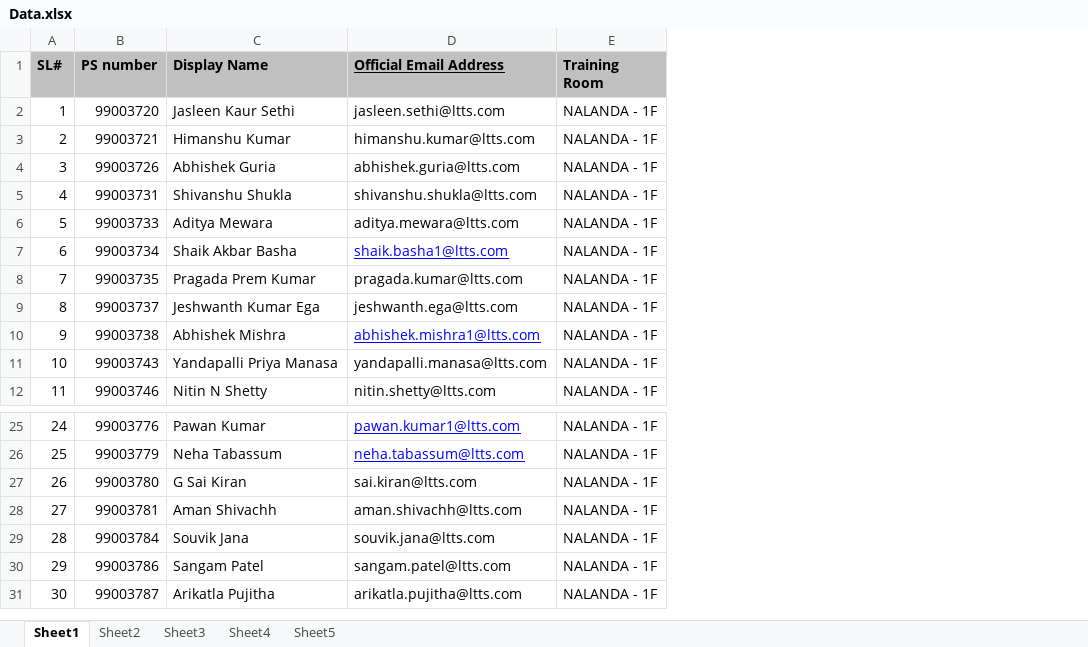
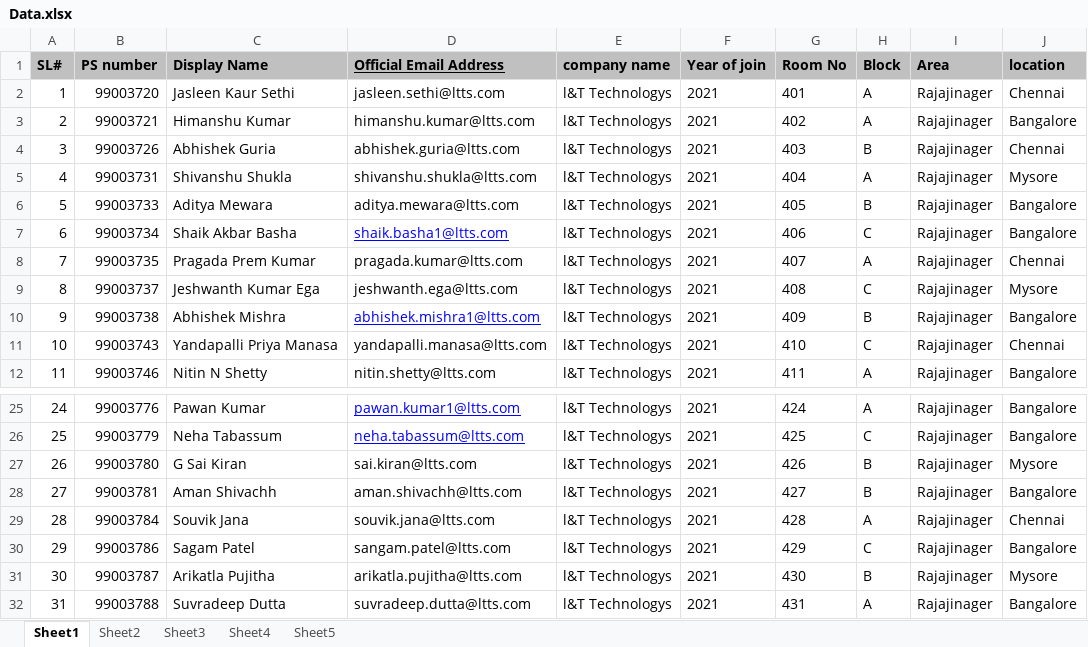
Before and after one commit to 99003780/pythonMiniproject, an Excel workbook: 3_Implementation/Data.xlsx, sheet Sheet1, drawn as a sheet; only a part is shown, gaps mark what is left out; values as stored, in another font and other column widths than the file's, no borders; removed rows and columns are numbered as before the commit, all else as after; the diff names each change by its address in the sheet, - before the commit and + after, or states it on an @@ line.

```diff
--- a/3_Implementation/Data.xlsx (sheet Sheet1)
+++ b/3_Implementation/Data.xlsx (sheet Sheet1)
-column E (Training Room), rows 2-12: all NALANDA - 1F; rows 25-31: all NALANDA - 1F
+column E (company name), rows 2-12: all l&T Technologys; rows 25-31: all l&T Technologys
+column F (Year of join), rows 2-12: all 2021; rows 25-31: all 2021
+column G (Room No), rows 2-12: 401 | 402 | 403 | 404 | 405 | 406 | 407 | 408 | 409 | 410 | 411; rows 25-31: 424 | 425 | 426 | 427 | 428 | 429 | 430
+column H (Block), rows 2-12: A | A | B | A | B | C | A | C | B | C | A; rows 25-31: A | C | B | B | A | C | B
+column I (Area), rows 2-12: all Rajajinager; rows 25-31: all Rajajinager
+column J (location), rows 2-12: Chennai | Bangalore | Chennai | Mysore | Bangalore | Bangalore | Chennai | Mysore | Bangalore | Chennai | Bangalore; rows 25-31: Bangalore | Bangalore | Mysore | Bangalore | Chennai | Bangalore | Mysore
-C30 (Display Name): Sangam Patel
+C30 (Display Name): Sagam Patel
+row 32: 31 | 99003788 | Suvradeep Dutta | suvradeep.dutta@ltts.com | l&T Technologys | 2021 | 431 | A | Rajajinager | Bangalore
```
Also changed, not shown: sheet Sheet4, sheet Sheet5, sheet Sheet3, sheet Sheet2, 4 other files.
